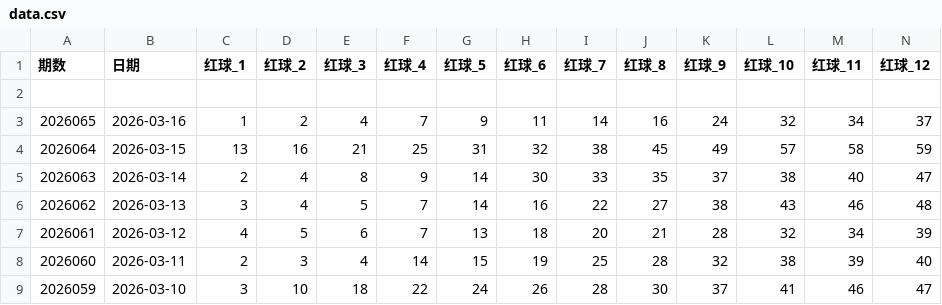
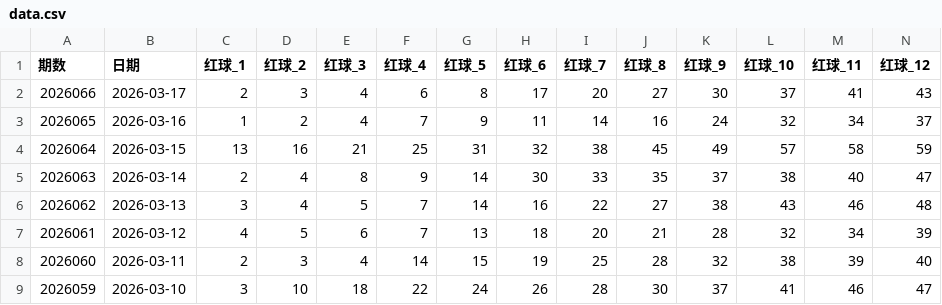
Before and after one commit to jursmatsko/lotto-image-predictor-research, a CSV file: kle/data/data.csv, drawn as a sheet; only a part is shown; rows hold the shown columns only; the diff names each change by its address in the sheet, - before the commit and + after, or states it on an @@ line.

```diff
--- a/kle/data/data.csv
+++ b/kle/data/data.csv
-row 2: (empty)
+row 2: 2026066 | 2026-03-17 | 2 | 3 | 4 | 6 | 8 | 17 | 20 | 27 | 30 | 37 | 41 | 43
```
Also changed, not shown: 16 other files.
